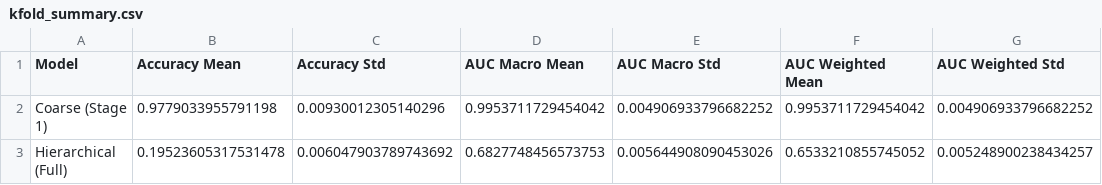
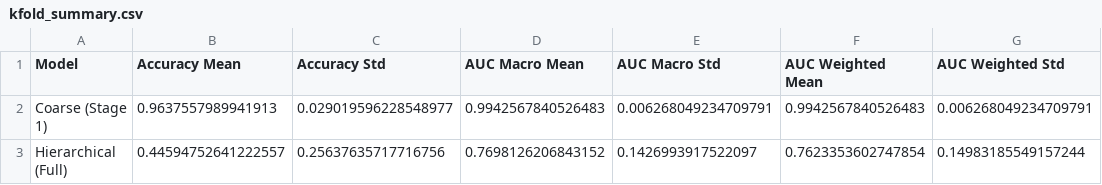
Before and after one commit to lucaa333/HierarchicalMIC, a CSV file: results/kfold_summary.csv, drawn as a sheet.

```diff
--- a/results/kfold_summary.csv
+++ b/results/kfold_summary.csv
@@ -1,3 +1,3 @@
 Model,Accuracy Mean,Accuracy Std,AUC Macro Mean,AUC Macro Std,AUC Weighted Mean,AUC Weighted Std
-Coarse (Stage 1),0.9779033955791198,0.00930012305140296,0.9953711729454042,0.004906933796682252,0.9953711729454042,0.004906933796682252
-Hierarchical (Full),0.19523605317531478,0.006047903789743692,0.6827748456573753,0.005644908090453026,0.6533210855745052,0.005248900238434257
+Coarse (Stage 1),0.9637557989941913,0.029019596228548977,0.9942567840526483,0.006268049234709791,0.9942567840526483,0.006268049234709791
+Hierarchical (Full),0.44594752641222557,0.25637635717716756,0.7698126206843152,0.1426993917522097,0.7623353602747854,0.14983185549157244
```
Also changed, not shown: results/architecture_comparison.csv, 2 other files.
